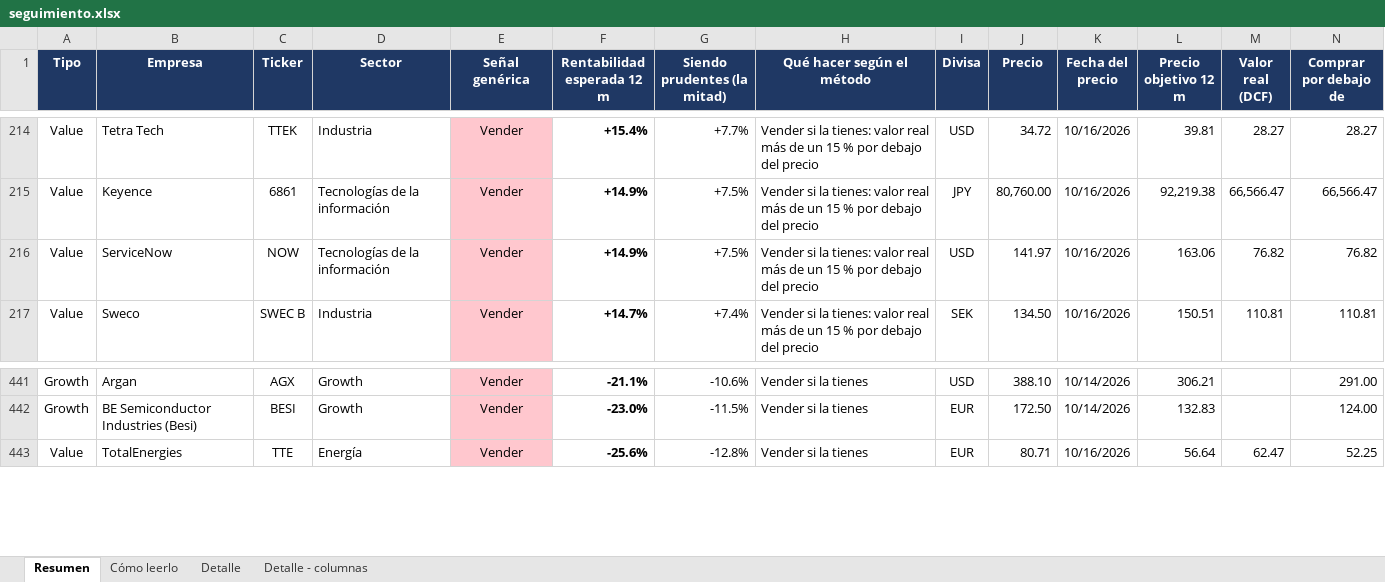
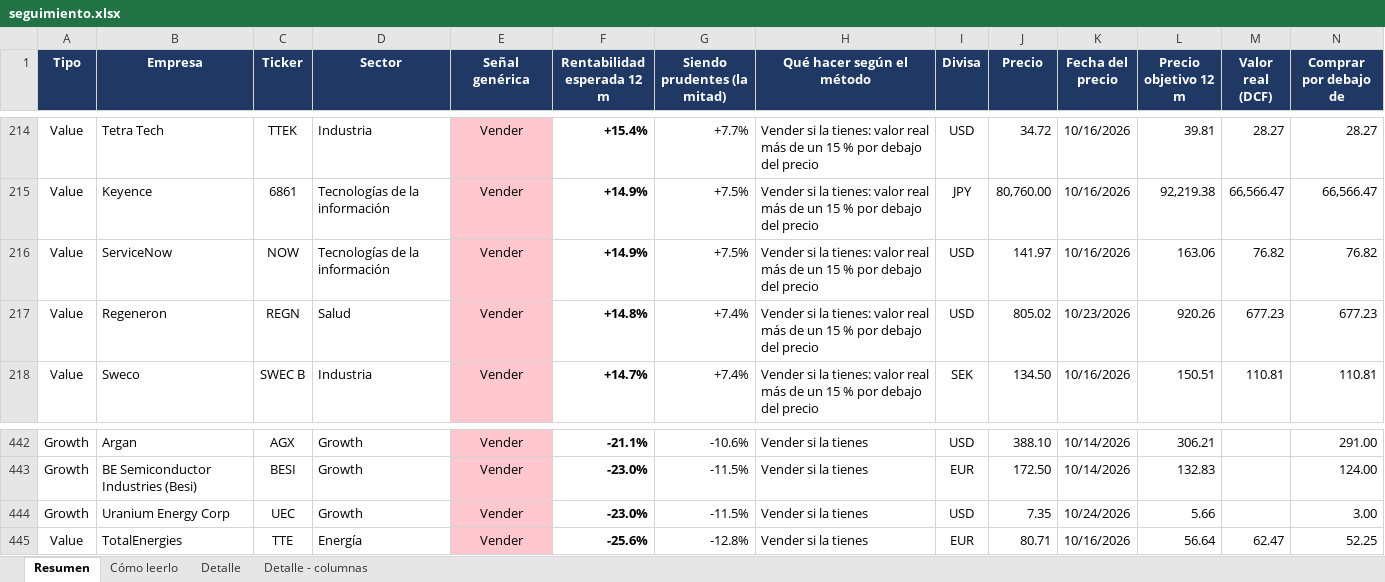
Before and after one commit to HotisS/analisis-inversion, an Excel workbook: seguimiento.xlsx, sheet Resumen, drawn as a sheet; only a part is shown, gaps mark what is left out; values as stored, in another font and other column widths than the file's, no borders; rows hold the shown columns only; the diff names each change by its address in the sheet, - before the commit and + after, or states it on an @@ line.

```diff
--- a/seguimiento.xlsx (sheet Resumen)
+++ b/seguimiento.xlsx (sheet Resumen)
+row 217: Value | Regeneron | REGN | Salud | Vender | +14.8% | +7.4% | Vender si la tienes: valor real más de un 15 % por debajo del precio | USD | 805.02 | 10/23/2026 | 920.26 | 677.23 | 677.23
+row 444: Growth | Uranium Energy Corp | UEC | Growth | Vender | -23.0% | -11.5% | Vender si la tienes | USD | 7.35 | 10/24/2026 | 5.66 |  | 3.00
```
Also changed, not shown: sheet Detalle, 29 other files.
